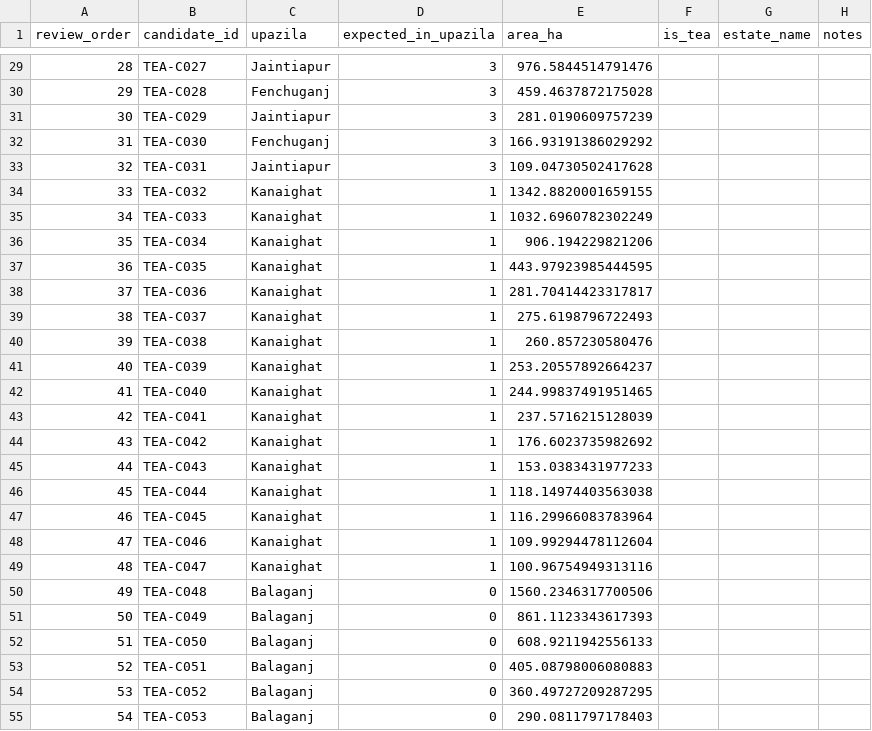
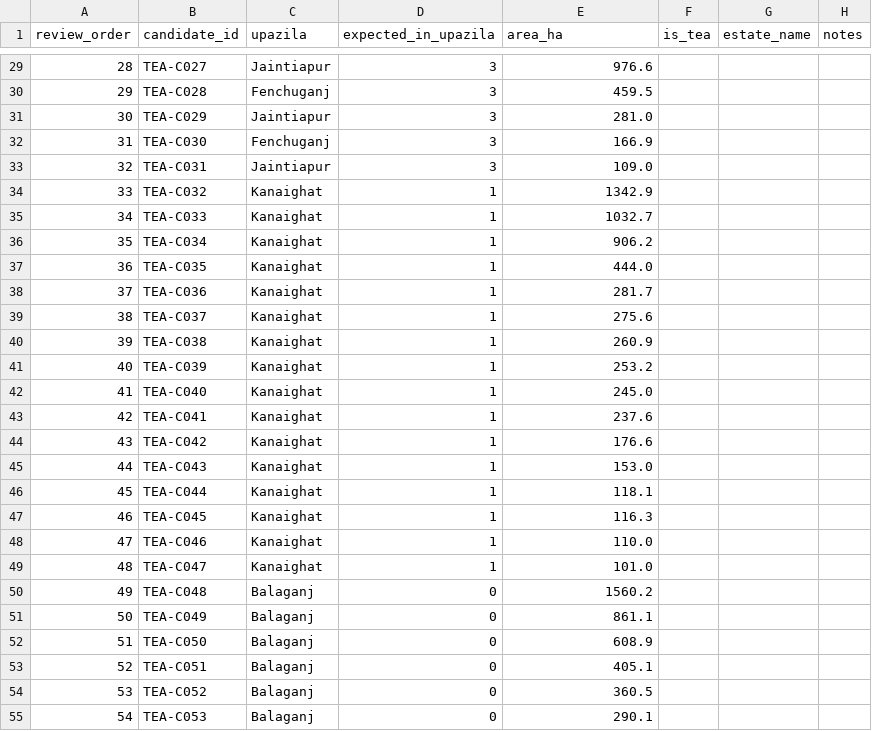
Before and after one commit to sheikhsulaiman/ecovision, a CSV file: data/vector/sylhet_tea_candidates_review.csv, drawn as a sheet; only a part is shown, gaps mark what is left out; the diff covers the shown part only.

```diff
--- a/data/vector/sylhet_tea_candidates_review.csv
+++ b/data/vector/sylhet_tea_candidates_review.csv
@@ -29,27 +29,27 @@ review_order,candidate_id,upazila,expected_in_upazila,area_ha,is_tea,estate_name
-28,TEA-C027,Jaintiapur,3,976.5844514791476,,,
-29,TEA-C028,Fenchuganj,3,459.4637872175028,,,
-30,TEA-C029,Jaintiapur,3,281.0190609757239,,,
-31,TEA-C030,Fenchuganj,3,166.93191386029292,,,
-32,TEA-C031,Jaintiapur,3,109.04730502417628,,,
-33,TEA-C032,Kanaighat,1,1342.8820001659155,,,
-34,TEA-C033,Kanaighat,1,1032.6960782302249,,,
-35,TEA-C034,Kanaighat,1,906.194229821206,,,
-36,TEA-C035,Kanaighat,1,443.97923985444595,,,
-37,TEA-C036,Kanaighat,1,281.70414423317817,,,
-38,TEA-C037,Kanaighat,1,275.6198796722493,,,
-39,TEA-C038,Kanaighat,1,260.857230580476,,,
-40,TEA-C039,Kanaighat,1,253.20557892664237,,,
-41,TEA-C040,Kanaighat,1,244.99837491951465,,,
-42,TEA-C041,Kanaighat,1,237.5716215128039,,,
-43,TEA-C042,Kanaighat,1,176.6023735982692,,,
-44,TEA-C043,Kanaighat,1,153.0383431977233,,,
-45,TEA-C044,Kanaighat,1,118.14974403563038,,,
-46,TEA-C045,Kanaighat,1,116.29966083783964,,,
-47,TEA-C046,Kanaighat,1,109.99294478112604,,,
-48,TEA-C047,Kanaighat,1,100.96754949313116,,,
-49,TEA-C048,Balaganj,0,1560.2346317700506,,,
-50,TEA-C049,Balaganj,0,861.1123343617393,,,
-51,TEA-C050,Balaganj,0,608.9211942556133,,,
-52,TEA-C051,Balaganj,0,405.08798006080883,,,
-53,TEA-C052,Balaganj,0,360.49727209287295,,,
-54,TEA-C053,Balaganj,0,290.0811797178403,,,
+28,TEA-C027,Jaintiapur,3,976.6,,,
+29,TEA-C028,Fenchuganj,3,459.5,,,
+30,TEA-C029,Jaintiapur,3,281.0,,,
+31,TEA-C030,Fenchuganj,3,166.9,,,
+32,TEA-C031,Jaintiapur,3,109.0,,,
+33,TEA-C032,Kanaighat,1,1342.9,,,
+34,TEA-C033,Kanaighat,1,1032.7,,,
+35,TEA-C034,Kanaighat,1,906.2,,,
+36,TEA-C035,Kanaighat,1,444.0,,,
+37,TEA-C036,Kanaighat,1,281.7,,,
+38,TEA-C037,Kanaighat,1,275.6,,,
+39,TEA-C038,Kanaighat,1,260.9,,,
+40,TEA-C039,Kanaighat,1,253.2,,,
+41,TEA-C040,Kanaighat,1,245.0,,,
+42,TEA-C041,Kanaighat,1,237.6,,,
+43,TEA-C042,Kanaighat,1,176.6,,,
+44,TEA-C043,Kanaighat,1,153.0,,,
+45,TEA-C044,Kanaighat,1,118.1,,,
+46,TEA-C045,Kanaighat,1,116.3,,,
+47,TEA-C046,Kanaighat,1,110.0,,,
+48,TEA-C047,Kanaighat,1,101.0,,,
+49,TEA-C048,Balaganj,0,1560.2,,,
+50,TEA-C049,Balaganj,0,861.1,,,
+51,TEA-C050,Balaganj,0,608.9,,,
+52,TEA-C051,Balaganj,0,405.1,,,
+53,TEA-C052,Balaganj,0,360.5,,,
+54,TEA-C053,Balaganj,0,290.1,,,
```
Also changed, not shown: 44 edited cells elsewhere in this file, 4 other files.
